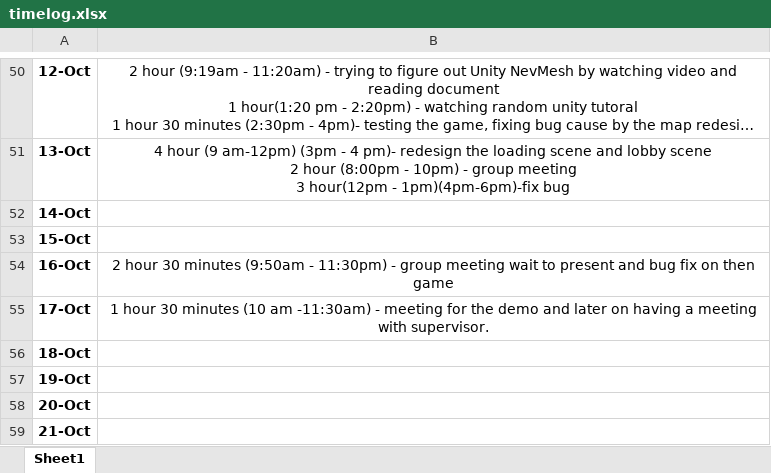
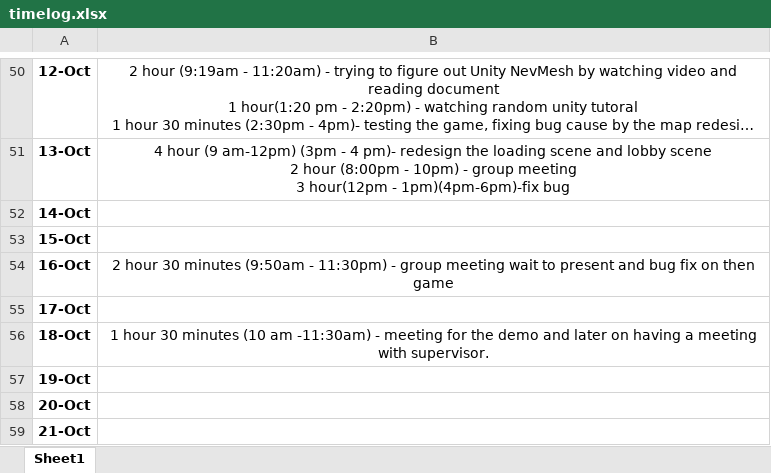
Before and after one commit to Kazuto1120/chocohippo, an Excel workbook: timelog.xlsx, sheet Sheet1, drawn as a sheet; only a part is shown, gaps mark what is left out; long unchanged cells end in …; values as stored, in another font and other column widths than the file's, no borders; the diff names each change by its address in the sheet, - before the commit and + after, or states it on an @@ line.

Commit message:
Update timelog.xlsx

```diff
--- a/timelog.xlsx (sheet Sheet1)
+++ b/timelog.xlsx (sheet Sheet1)
-B55: 1 hour 30 minutes (10 am -11:30am) - meeting for the demo and later on having a meeting with supervisor.
+B55: (empty)
-B56: (empty)
+B56: 1 hour 30 minutes (10 am -11:30am) - meeting for the demo and later on having a meeting with supervisor.
```
